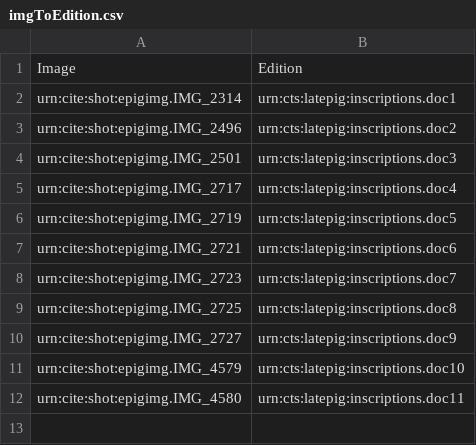
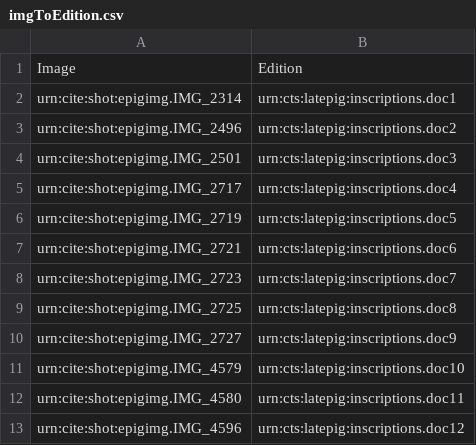
Before and after one commit to neelsmith/latinsrcs, a CSV file: indices/imgToEdition.csv, drawn as a sheet.

Commit message:
Update imgToEdition.csv

```diff
--- a/indices/imgToEdition.csv
+++ b/indices/imgToEdition.csv
@@ -12 +12,2 @@ urn:cite:shot:epigimg.IMG_4579,urn:cts:latepig:inscriptions.doc10
 urn:cite:shot:epigimg.IMG_4580,urn:cts:latepig:inscriptions.doc11
+urn:cite:shot:epigimg.IMG_4596,urn:cts:latepig:inscriptions.doc12
```
